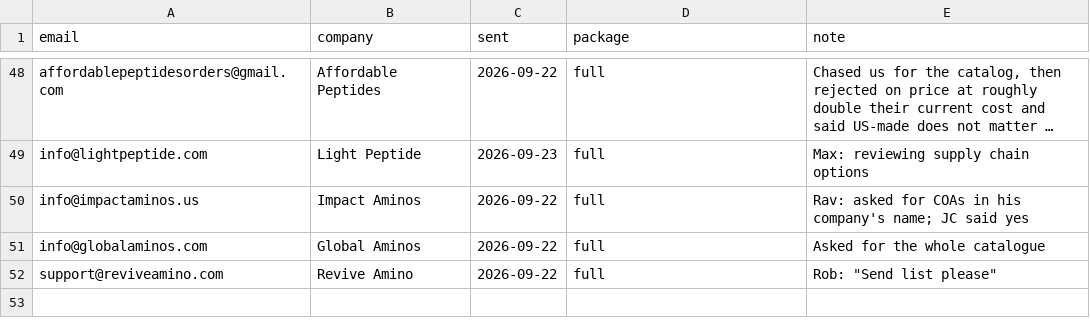
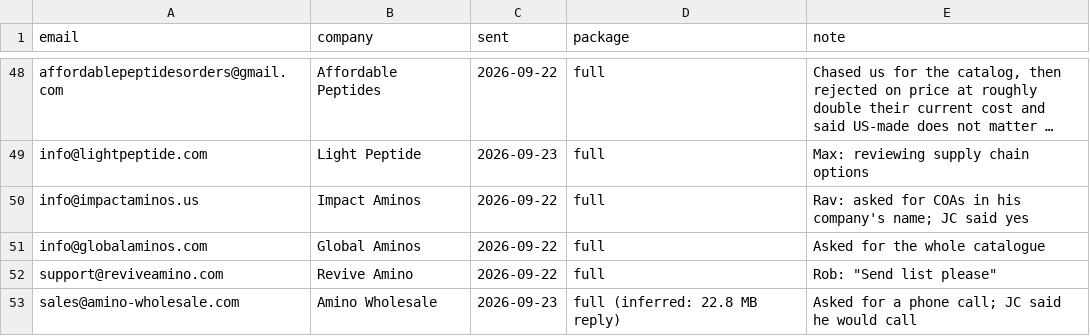
Before and after one commit to cfnoperations1-cell/g, a CSV file: outreach/catalog_sent.csv, drawn as a sheet; only a part is shown, gaps mark what is left out; long unchanged cells end in ….

```diff
--- a/outreach/catalog_sent.csv
+++ b/outreach/catalog_sent.csv
@@ -52 +52,2 @@ info@globalaminos.com,Global Aminos,2026-09-22,full,Asked for the whole catalogu
 support@reviveamino.com,Revive Amino,2026-09-22,full,"Rob: ""Send list please"""
+sales@amino-wholesale.com,Amino Wholesale,2026-09-23,full (inferred: 22.8 MB reply),Asked for a phone call; JC said he would call
```
Also changed, not shown: outreach/reply_notes.csv, outreach/sent_log.csv, 1 other file.
